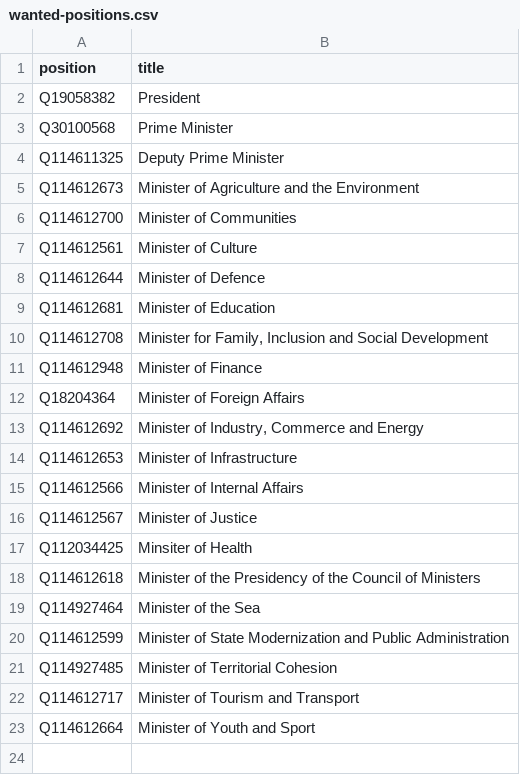
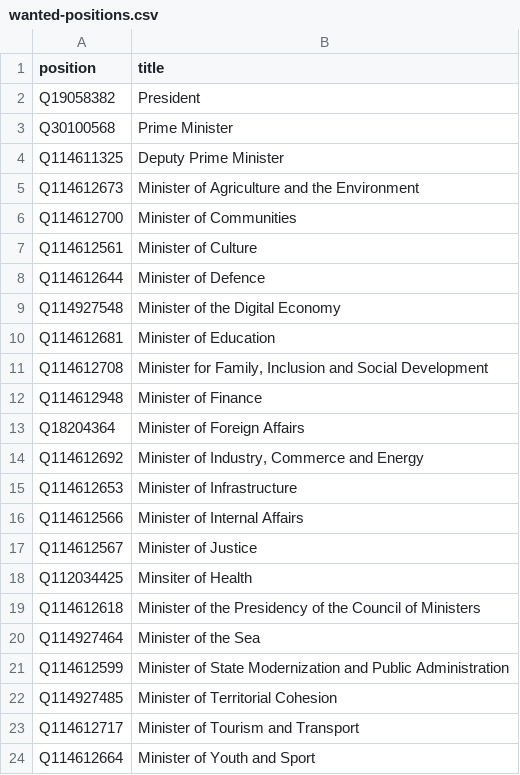
Before and after one commit to every-politician-scrapers/cabo-verde, a CSV file: wikidata/wanted-positions.csv, drawn as a sheet; the diff names each change by its address in the sheet, - before the commit and + after, or states it on an @@ line.

Commit message:
add Minister of the Digital Economy

```diff
--- a/wikidata/wanted-positions.csv
+++ b/wikidata/wanted-positions.csv
+row 9: Q114927548 | Minister of the Digital Economy
```
